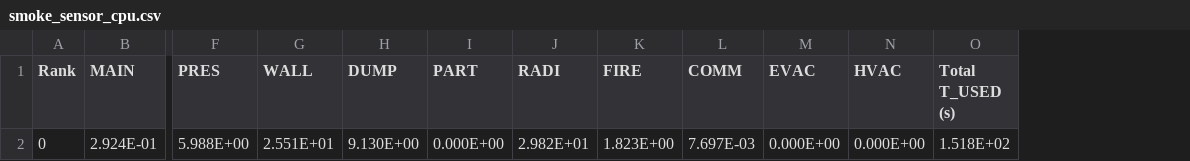
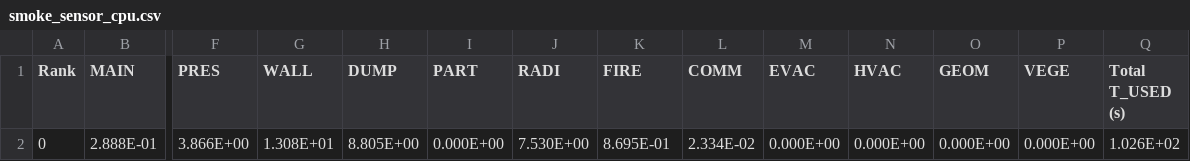
Before and after one commit to FireDynamics/fdsreader, a CSV file: examples/plot_smoke/fds_smoke_data/smoke_sensor_cpu.csv, drawn as a sheet; only a part is shown, gaps mark what is left out; removed rows and columns are numbered as before the commit, all else as after; rows hold the shown columns only; the diff names each change by its address in the sheet, - before the commit and + after, or states it on an @@ line.

```diff
--- a/examples/plot_smoke/fds_smoke_data/smoke_sensor_cpu.csv
+++ b/examples/plot_smoke/fds_smoke_data/smoke_sensor_cpu.csv
+column O (GEOM), empty
+column P (VEGE), empty
-row 2: 0 | 2.924E-01 | 5.988E+00 | 2.551E+01 | 9.130E+00 | 0.000E+00 | 2.982E+01 | 1.823E+00 | 7.697E-03 | 0.000E+00 | 0.000E+00 | 1.518E+02
+row 2: 0 | 2.888E-01 | 3.866E+00 | 1.308E+01 | 8.805E+00 | 0.000E+00 | 7.530E+00 | 8.695E-01 | 2.334E-02 | 0.000E+00 | 0.000E+00 | 0.000E+00 | 0.000E+00 | 1.026E+02
```
Also changed, not shown: examples/plot_slice/fds_data/vort2d_80_cpu.csv, examples/plot_slice/fds_data/vort2d_80_steps.csv, 41 other files.
